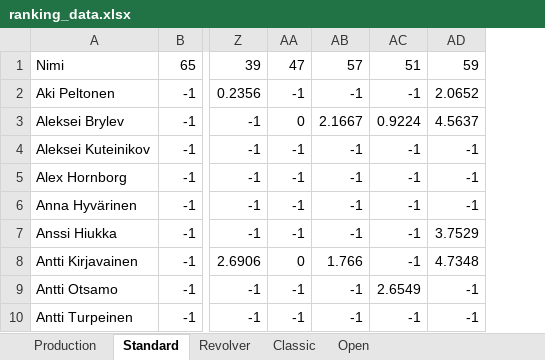
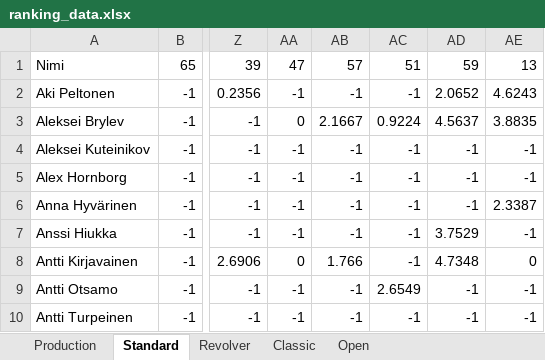
Before and after one commit to jarnovirta/HaurRanking_ExcelImport, an Excel workbook: ExcelDataImport/ranking_data.xlsx, sheet Standard, drawn as a sheet; only a part is shown, gaps mark what is left out; values as stored, in another font and other column widths than the file's, no borders; the diff names each change by its address in the sheet, - before the commit and + after, or states it on an @@ line.

Commit message:
Fully working excel import

```diff
--- a/ExcelDataImport/ranking_data.xlsx (sheet Standard)
+++ b/ExcelDataImport/ranking_data.xlsx (sheet Standard)
+column AE, rows 1-10: 13 | 4.6243 | 3.8835 | -1 | -1 | 2.3387 | -1 | 0 | -1 | -1
```
Also changed, not shown: 16 other files.
